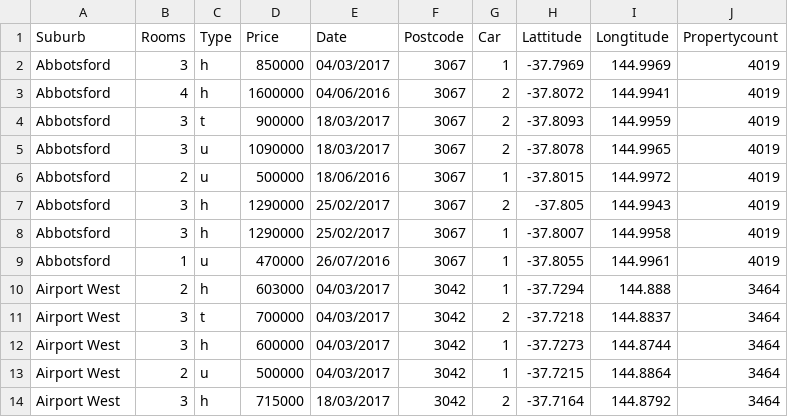
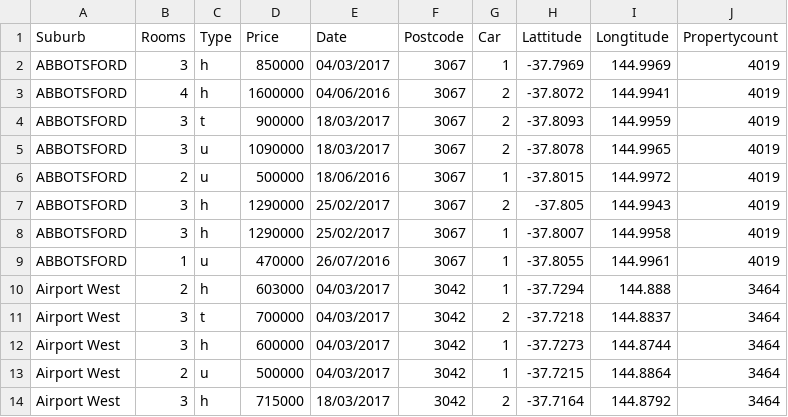
Before and after one commit to Qianmiao2021/Fit3179, a CSV file: assignment 2/data/Melbourne_housing_FULL.csv, drawn as a sheet; only a part is shown.

Commit message:
Add files via upload
upper case test

```diff
--- a/assignment 2/data/Melbourne_housing_FULL.csv
+++ b/assignment 2/data/Melbourne_housing_FULL.csv
@@ -1,10 +1,10 @@
 Suburb,Rooms,Type,Price,Date,Postcode,Car,Lattitude,Longtitude,Propertycount
-Abbotsford,3,h,850000,04/03/2017,3067,1,-37.7969,144.9969,4019
-Abbotsford,4,h,1600000,04/06/2016,3067,2,-37.8072,144.9941,4019
-Abbotsford,3,t,900000,18/03/2017,3067,2,-37.8093,144.9959,4019
-Abbotsford,3,u,1090000,18/03/2017,3067,2,-37.8078,144.9965,4019
-Abbotsford,2,u,500000,18/06/2016,3067,1,-37.8015,144.9972,4019
-Abbotsford,3,h,1290000,25/02/2017,3067,2,-37.805,144.9943,4019
-Abbotsford,3,h,1290000,25/02/2017,3067,1,-37.8007,144.9958,4019
-Abbotsford,1,u,470000,26/07/2016,3067,1,-37.8055,144.9961,4019
+ABBOTSFORD,3,h,850000,04/03/2017,3067,1,-37.7969,144.9969,4019
+ABBOTSFORD,4,h,1600000,04/06/2016,3067,2,-37.8072,144.9941,4019
+ABBOTSFORD,3,t,900000,18/03/2017,3067,2,-37.8093,144.9959,4019
+ABBOTSFORD,3,u,1090000,18/03/2017,3067,2,-37.8078,144.9965,4019
+ABBOTSFORD,2,u,500000,18/06/2016,3067,1,-37.8015,144.9972,4019
+ABBOTSFORD,3,h,1290000,25/02/2017,3067,2,-37.805,144.9943,4019
+ABBOTSFORD,3,h,1290000,25/02/2017,3067,1,-37.8007,144.9958,4019
+ABBOTSFORD,1,u,470000,26/07/2016,3067,1,-37.8055,144.9961,4019
 Airport West,2,h,603000,04/03/2017,3042,1,-37.7294,144.888,3464
```
